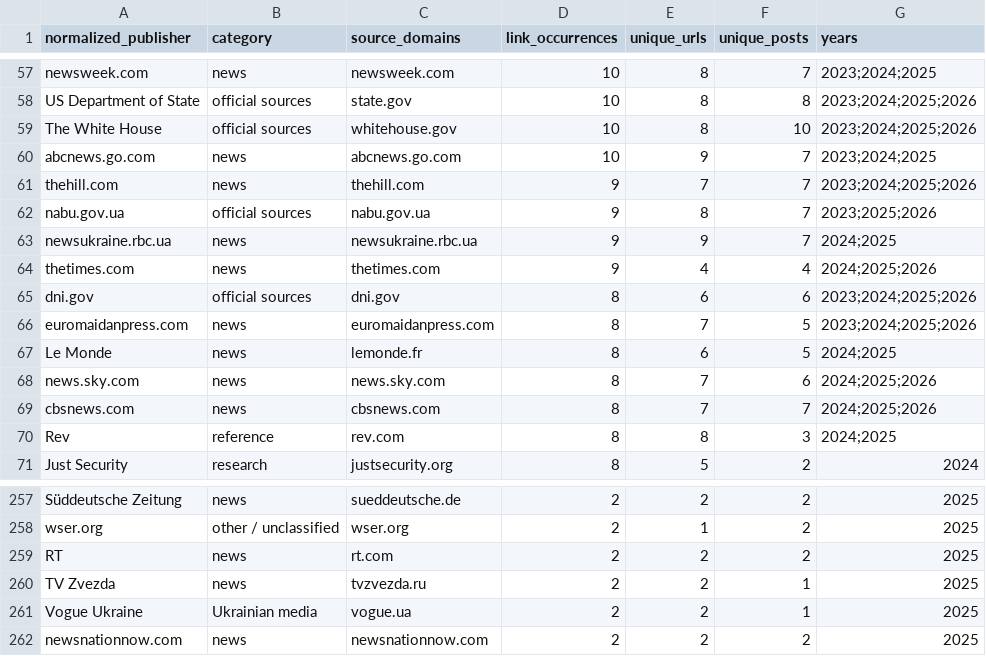
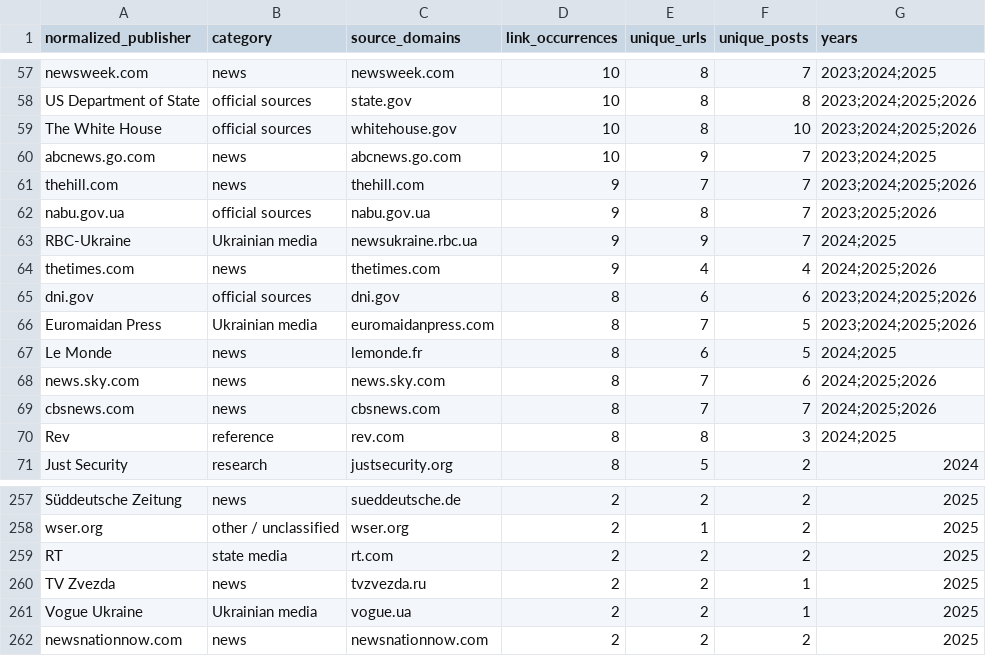
Before and after one commit to abdymok/substack_archive, a CSV file: working_set/2023-2026_publisher_registry.csv, drawn as a sheet; only a part is shown, gaps mark what is left out.

Commit message:
Normalize Ukrainian media publisher names

```diff
--- a/working_set/2023-2026_publisher_registry.csv
+++ b/working_set/2023-2026_publisher_registry.csv
@@ -62,6 +62,6 @@
 "nabu.gov.ua","official sources","nabu.gov.ua","9","8","7","2023;2025;2026"
-"newsukraine.rbc.ua","news","newsukraine.rbc.ua","9","9","7","2024;2025"
+"RBC-Ukraine","Ukrainian media","newsukraine.rbc.ua","9","9","7","2024;2025"
 "thetimes.com","news","thetimes.com","9","4","4","2024;2025;2026"
 "dni.gov","official sources","dni.gov","8","6","6","2023;2024;2025;2026"
-"euromaidanpress.com","news","euromaidanpress.com","8","7","5","2023;2024;2025;2026"
+"Euromaidan Press","Ukrainian media","euromaidanpress.com","8","7","5","2023;2024;2025;2026"
 "Le Monde","news","lemonde.fr","8","6","5","2024;2025"
@@ -258,3 +258,3 @@
 "wser.org","other / unclassified","wser.org","2","1","2","2025"
-"RT","news","rt.com","2","2","2","2025"
+"RT","state media","rt.com","2","2","2","2025"
 "TV Zvezda","news","tvzvezda.ru","2","2","1","2025"
```
